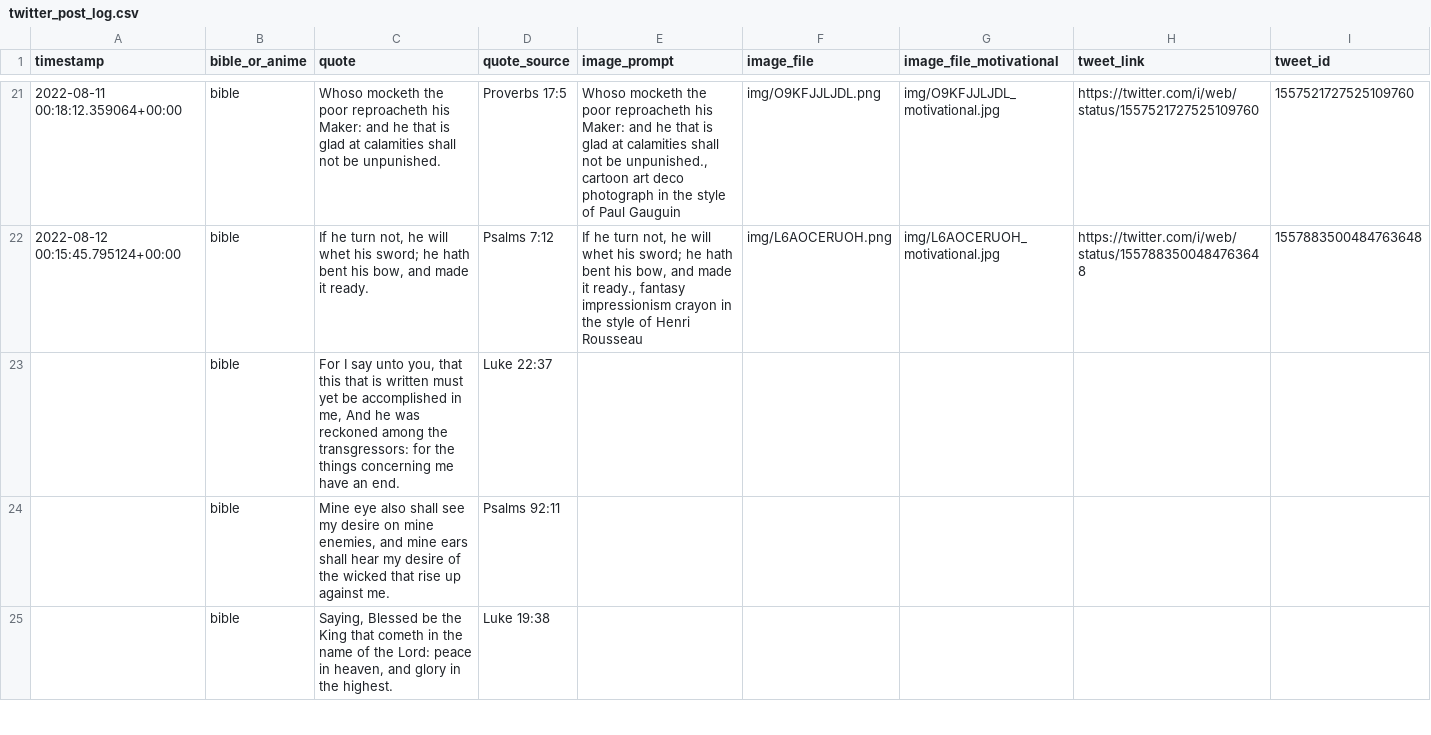
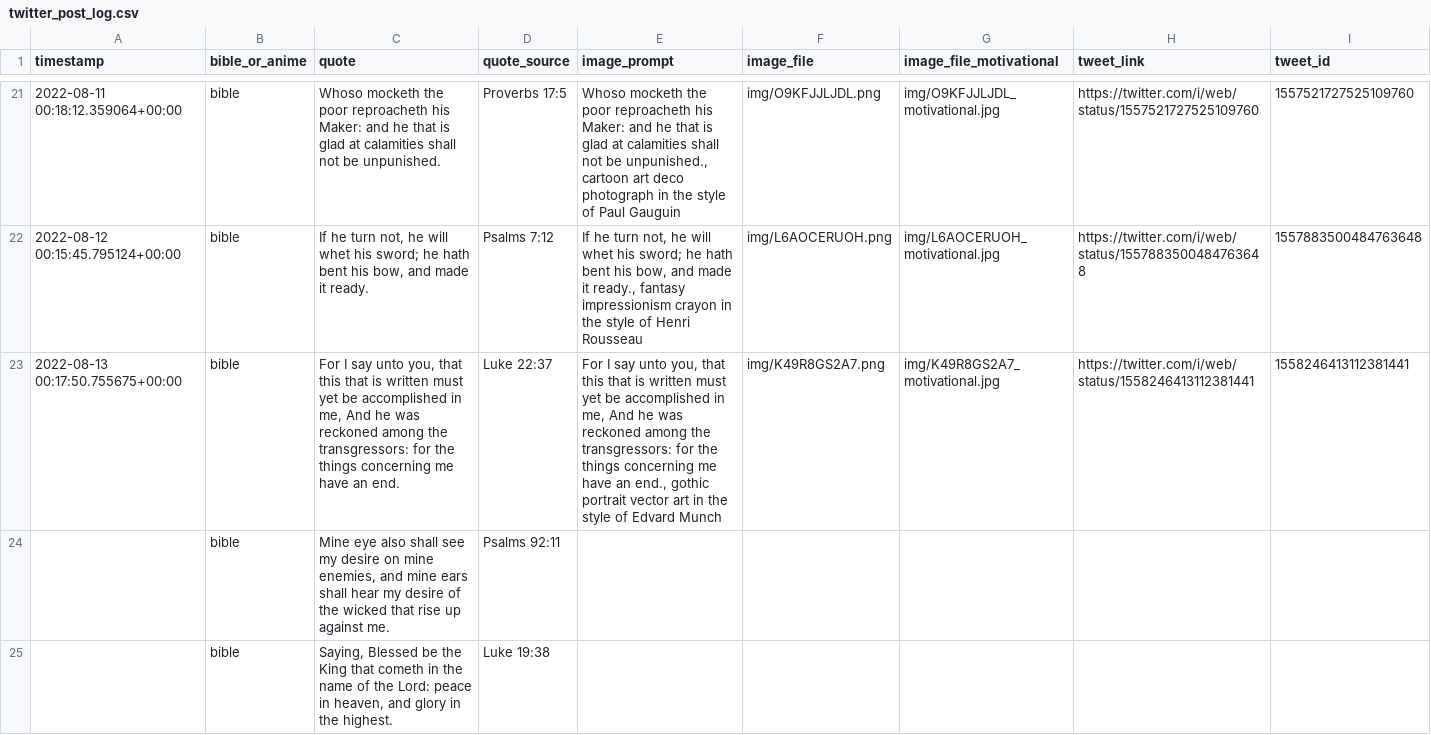
Before and after one commit to charlesjlee/twitter_dalle2_bot, a CSV file: data/twitter_post_log.csv, drawn as a sheet; only a part is shown, gaps mark what is left out.

```diff
--- a/data/twitter_post_log.csv
+++ b/data/twitter_post_log.csv
@@ -22,3 +22,3 @@ timestamp,bible_or_anime,quote,quote_source,image_prompt,image_file,image_file_m
 2022-08-12 00:15:45.795124+00:00,bible,"If he turn not, he will whet his sword; he hath bent his bow, and made it ready.",Psalms 7:12,"If he turn not, he will whet his sword; he hath bent his bow, and made it ready., fantasy impressionism crayon in the style of Henri Rousseau",img/L6AOCERUOH.png,img/L6AOCERUOH_motivational.jpg,https://twitter.com/i/web/status/1557883500484763648,1557883500484763648
-,bible,"For I say unto you, that this that is written must yet be accomplished in me, And he was reckoned among the transgressors: for the things concerning me have an end.",Luke 22:37,,,,,
+2022-08-13 00:17:50.755675+00:00,bible,"For I say unto you, that this that is written must yet be accomplished in me, And he was reckoned among the transgressors: for the things concerning me have an end.",Luke 22:37,"For I say unto you, that this that is written must yet be accomplished in me, And he was reckoned among the transgressors: for the things concerning me have an end., gothic portrait vector art in the style of Edvard Munch",img/K49R8GS2A7.png,img/K49R8GS2A7_motivational.jpg,https://twitter.com/i/web/status/1558246413112381441,1558246413112381441
 ,bible,"Mine eye also shall see my desire on mine enemies, and mine ears shall hear my desire of the wicked that rise up against me.",Psalms 92:11,,,,,
```
Also changed, not shown: 2 other files.
